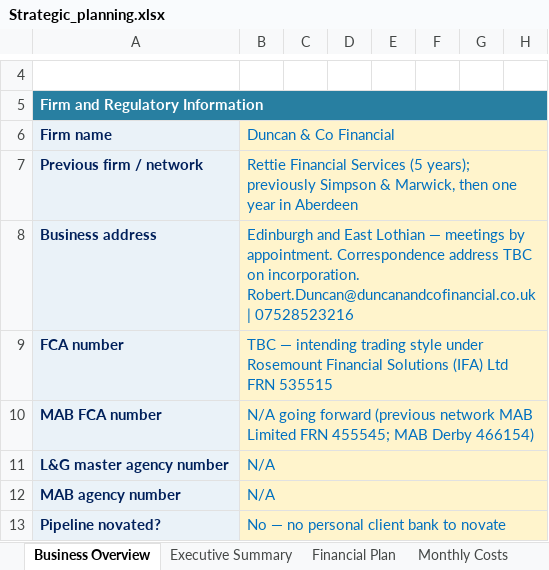
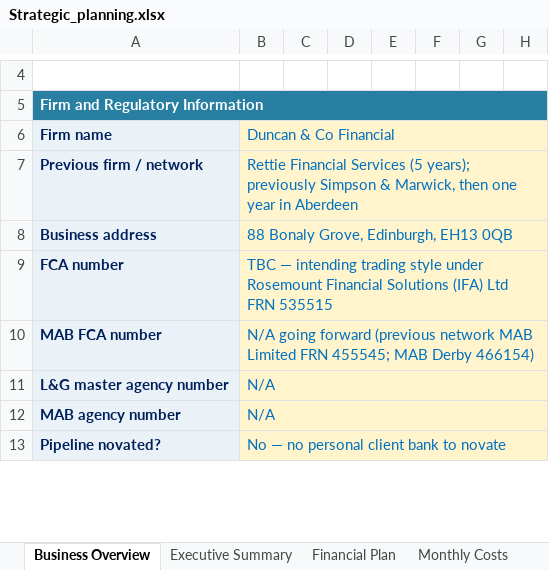
Before and after one commit to boab21mac/plugins, an Excel workbook: duncan-and-co-planning/Strategic_planning.xlsx, sheet Business Overview, drawn as a sheet; only a part is shown, gaps mark what is left out; values as stored, in another font and other column widths than the file's, no borders; the diff names each change by its address in the sheet, - before the commit and + after, or states it on an @@ line.

```diff
--- a/duncan-and-co-planning/Strategic_planning.xlsx (sheet Business Overview)
+++ b/duncan-and-co-planning/Strategic_planning.xlsx (sheet Business Overview)
-B8: Edinburgh and East Lothian — meetings by appointment. Correspondence address TBC on incorporation. Robert.Duncan@duncanandcofinancial.co.uk | 07528523216
+B8: 88 Bonaly Grove, Edinburgh, EH13 0QB
```
